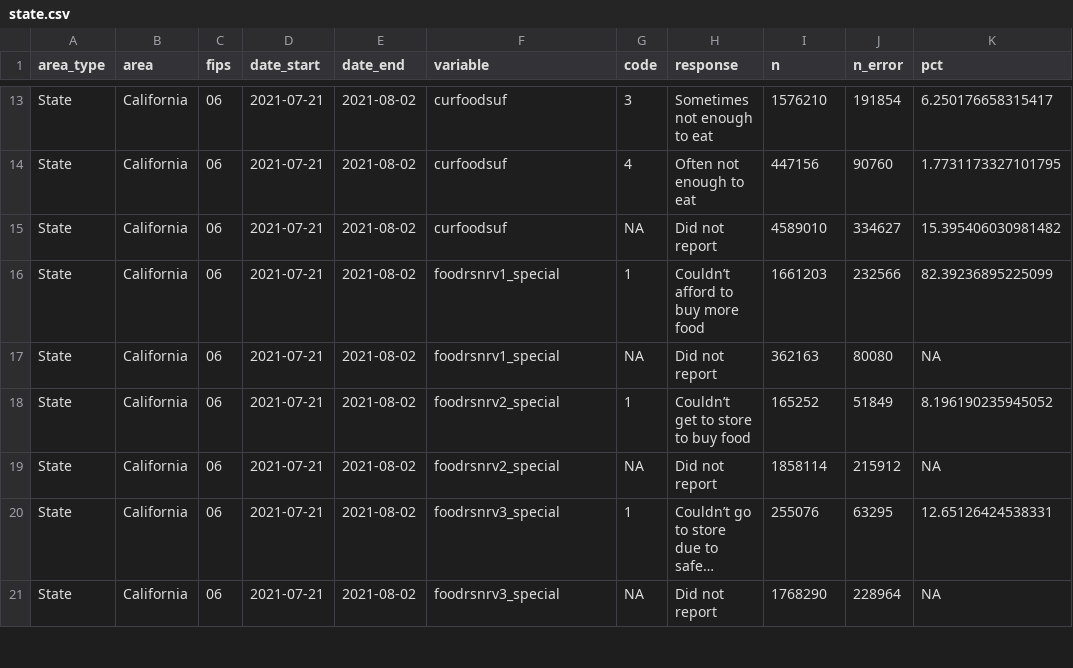
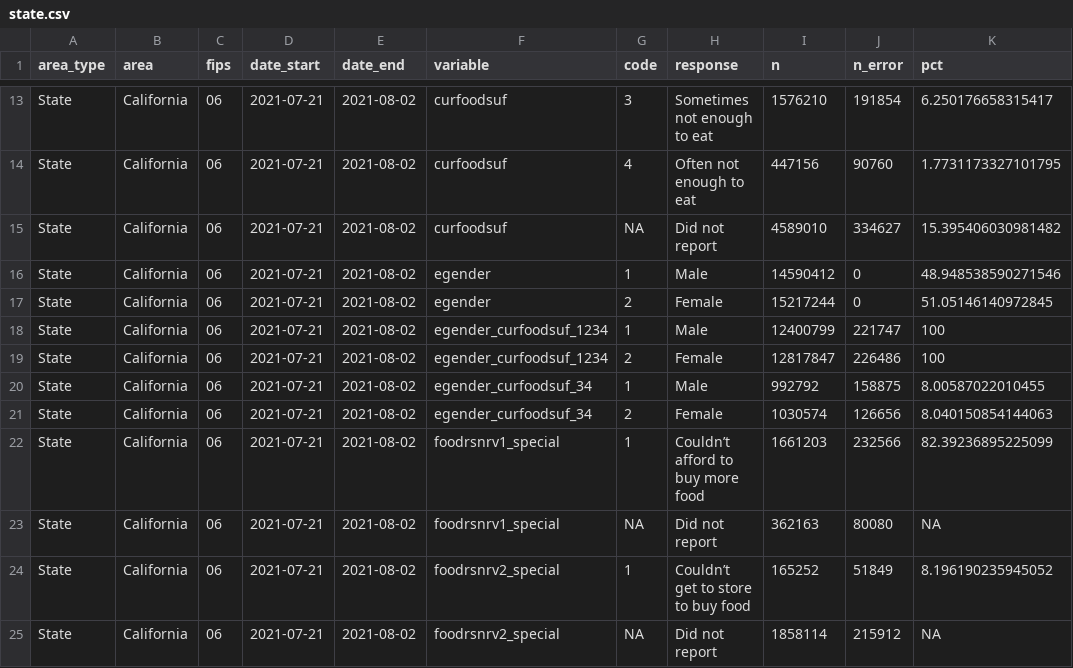
Before and after one commit to stanford-datalab/covid-19-ca, a CSV file: data/state.csv, drawn as a sheet; only a part is shown, gaps mark what is left out; the shorter side is filled out with more unchanged rows; long unchanged cells end in …; the diff names each change by its address in the sheet, - before the commit and + after, or states it on an @@ line.

Commit message:
Update data

```diff
--- a/data/state.csv
+++ b/data/state.csv
+row 16: State | California | 06 | 2021-07-21 | 2021-08-02 | egender | 1 | Male | 14590412 | 0 | 48.948538590271546
+row 17: State | California | 06 | 2021-07-21 | 2021-08-02 | egender | 2 | Female | 15217244 | 0 | 51.05146140972845
+row 18: State | California | 06 | 2021-07-21 | 2021-08-02 | egender_curfoodsuf_1234 | 1 | Male | 12400799 | 221747 | 100
+row 19: State | California | 06 | 2021-07-21 | 2021-08-02 | egender_curfoodsuf_1234 | 2 | Female | 12817847 | 226486 | 100
+row 20: State | California | 06 | 2021-07-21 | 2021-08-02 | egender_curfoodsuf_34 | 1 | Male | 992792 | 158875 | 8.00587022010455
+row 21: State | California | 06 | 2021-07-21 | 2021-08-02 | egender_curfoodsuf_34 | 2 | Female | 1030574 | 126656 | 8.040150854144063
```
